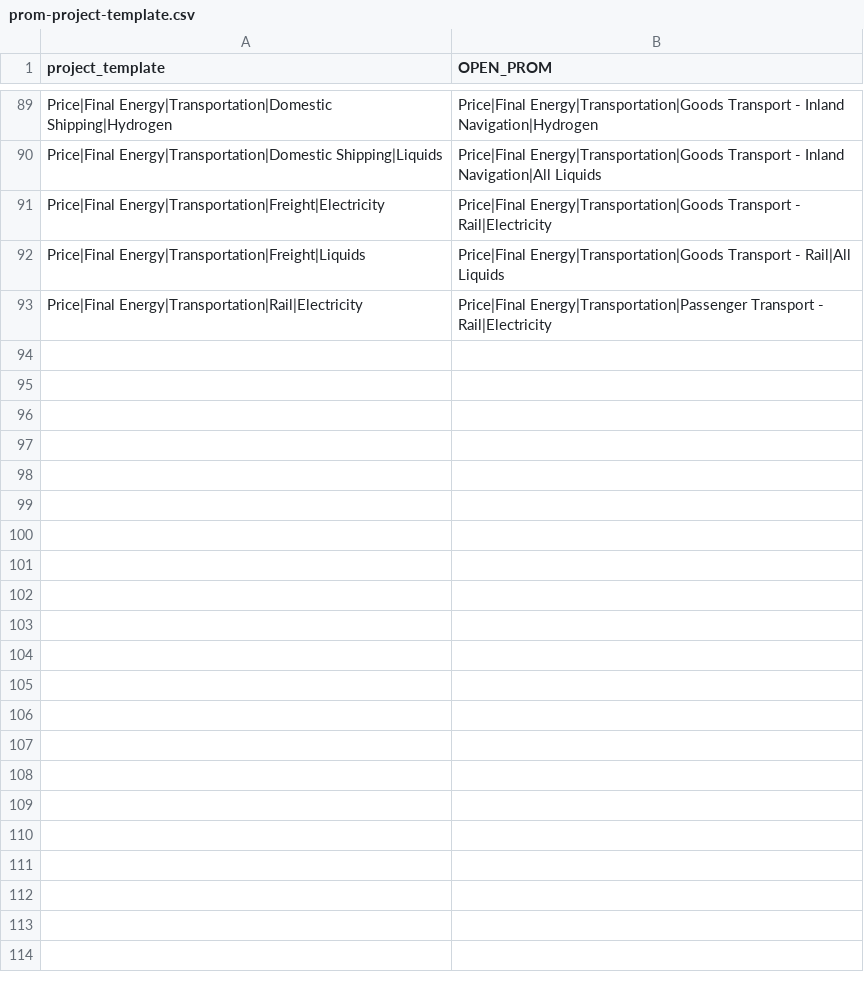
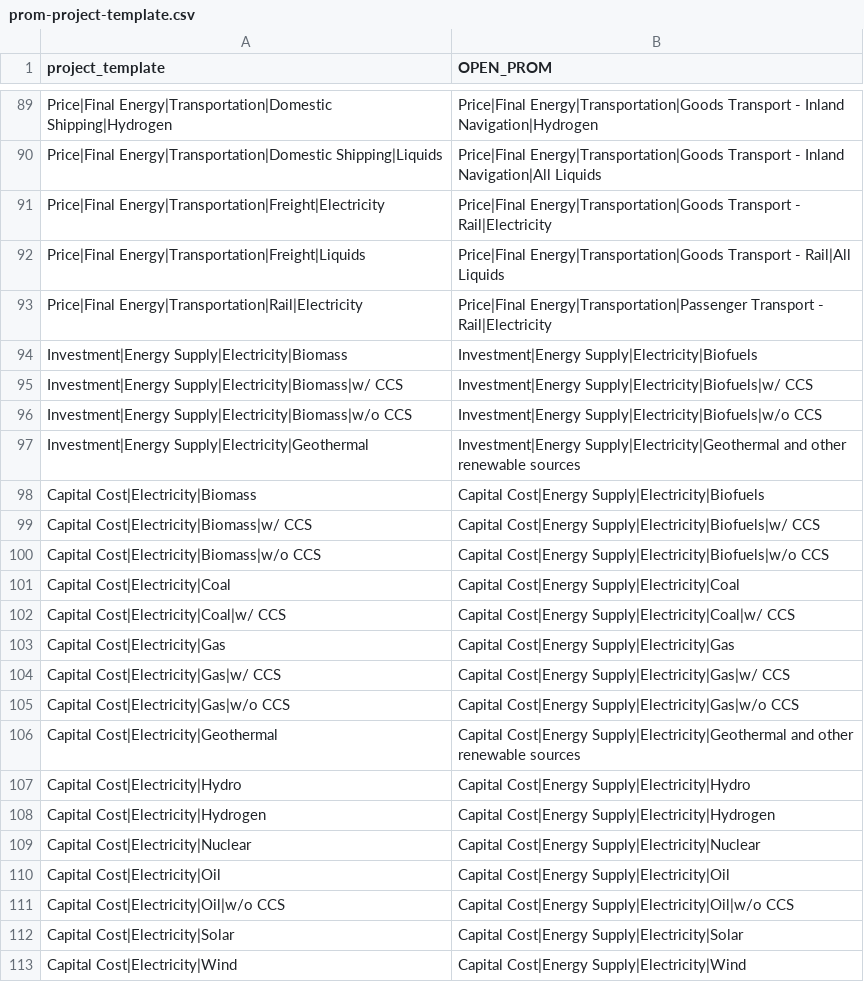
Before and after one commit to e3modelling/postprom, a CSV file: inst/extdata/prom-project-template.csv, drawn as a sheet; only a part is shown, gaps mark what is left out; the diff names each change by its address in the sheet, - before the commit and + after, or states it on an @@ line.

Commit message:
Add capital cost and investment mappings for various energy sources in prom-project-template.csv

```diff
--- a/inst/extdata/prom-project-template.csv
+++ b/inst/extdata/prom-project-template.csv
+row 94: Investment|Energy Supply|Electricity|Biomass | Investment|Energy Supply|Electricity|Biofuels
+row 95: Investment|Energy Supply|Electricity|Biomass|w/ CCS | Investment|Energy Supply|Electricity|Biofuels|w/ CCS
+row 96: Investment|Energy Supply|Electricity|Biomass|w/o CCS | Investment|Energy Supply|Electricity|Biofuels|w/o CCS
+row 97: Investment|Energy Supply|Electricity|Geothermal | Investment|Energy Supply|Electricity|Geothermal and other renewable sources
+row 98: Capital Cost|Electricity|Biomass | Capital Cost|Energy Supply|Electricity|Biofuels
+row 99: Capital Cost|Electricity|Biomass|w/ CCS | Capital Cost|Energy Supply|Electricity|Biofuels|w/ CCS
+row 100: Capital Cost|Electricity|Biomass|w/o CCS | Capital Cost|Energy Supply|Electricity|Biofuels|w/o CCS
+row 101: Capital Cost|Electricity|Coal | Capital Cost|Energy Supply|Electricity|Coal
+row 102: Capital Cost|Electricity|Coal|w/ CCS | Capital Cost|Energy Supply|Electricity|Coal|w/ CCS
+row 103: Capital Cost|Electricity|Gas | Capital Cost|Energy Supply|Electricity|Gas
+row 104: Capital Cost|Electricity|Gas|w/ CCS | Capital Cost|Energy Supply|Electricity|Gas|w/ CCS
+row 105: Capital Cost|Electricity|Gas|w/o CCS | Capital Cost|Energy Supply|Electricity|Gas|w/o CCS
+row 106: Capital Cost|Electricity|Geothermal | Capital Cost|Energy Supply|Electricity|Geothermal and other renewable sources
+row 107: Capital Cost|Electricity|Hydro | Capital Cost|Energy Supply|Electricity|Hydro
+row 108: Capital Cost|Electricity|Hydrogen | Capital Cost|Energy Supply|Electricity|Hydrogen
+row 109: Capital Cost|Electricity|Nuclear | Capital Cost|Energy Supply|Electricity|Nuclear
+row 110: Capital Cost|Electricity|Oil | Capital Cost|Energy Supply|Electricity|Oil
+row 111: Capital Cost|Electricity|Oil|w/o CCS | Capital Cost|Energy Supply|Electricity|Oil|w/o CCS
+row 112: Capital Cost|Electricity|Solar | Capital Cost|Energy Supply|Electricity|Solar
+row 113: Capital Cost|Electricity|Wind | Capital Cost|Energy Supply|Electricity|Wind
```
Also changed, not shown: 1 other file.
